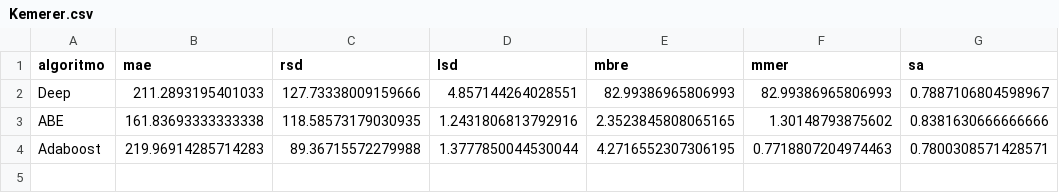
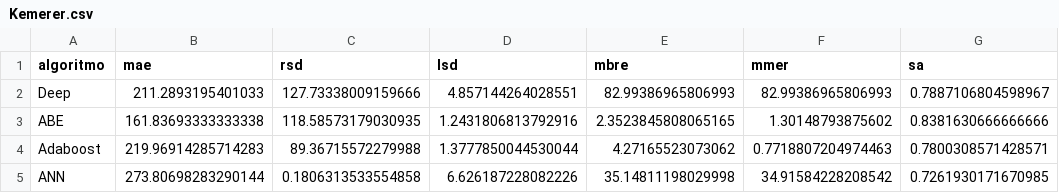
Before and after one commit to albertofernandezs/machine-learning, a CSV file: actualizacion/Kemerer.csv, drawn as a sheet.

Commit message:
Implementacion de algoritmos

```diff
--- a/actualizacion/Kemerer.csv
+++ b/actualizacion/Kemerer.csv
@@ -3,2 +3,3 @@ Deep,211.2893195401033,127.73338009159666,4.857144264028551,82.99386965806993,82
 ABE,161.83693333333338,118.58573179030935,1.2431806813792916,2.3523845808065165,1.30148793875602,0.8381630666666666
-Adaboost,219.96914285714283,89.36715572279988,1.3777850044530044,4.2716552307306195,0.7718807204974463,0.7800308571428571
+Adaboost,219.96914285714283,89.36715572279988,1.3777850044530044,4.27165523073062,0.7718807204974463,0.7800308571428571
+ANN,273.80698283290144,0.1806313533554858,6.626187228082226,35.14811198029998,34.91584228208542,0.7261930171670985
```
